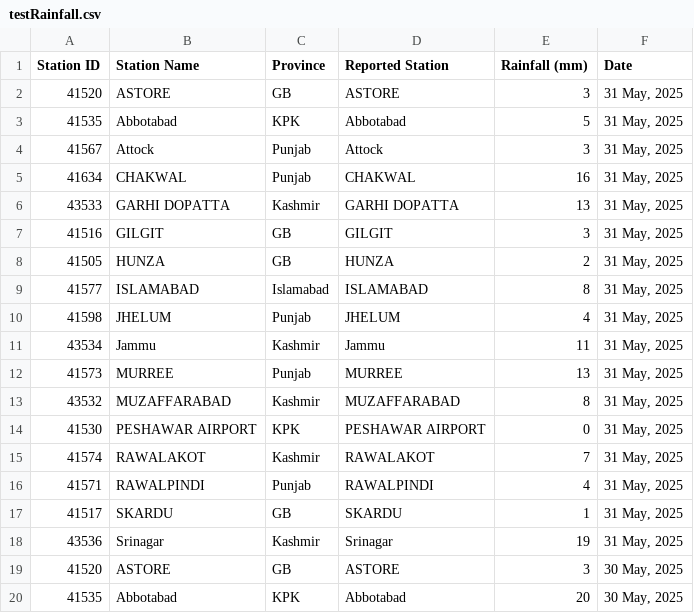
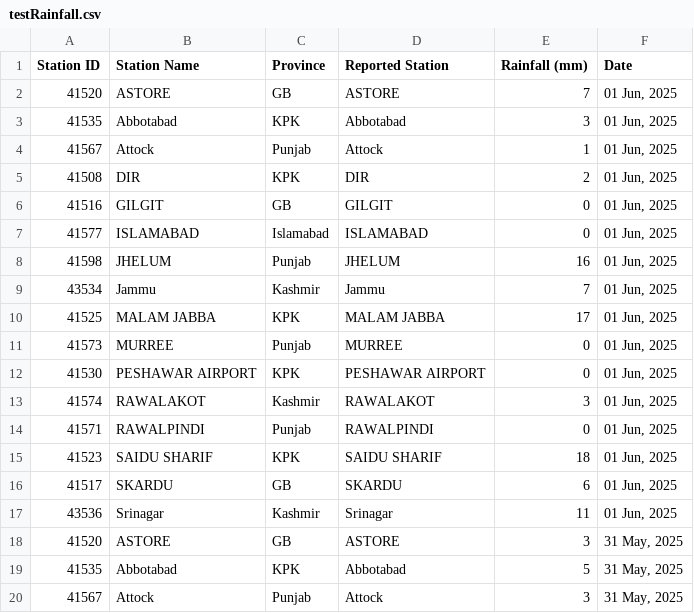
Before and after one commit to muhammadshah10/pakistan-rainfall-scraper, a CSV file: testRainfall.csv, drawn as a sheet; only a part is shown; the shorter side is filled out with more unchanged rows.

```diff
--- a/testRainfall.csv
+++ b/testRainfall.csv
@@ -1,2 +1,18 @@
 Station ID,Station Name,Province,Reported Station,Rainfall (mm),Date
+41520,ASTORE,GB,ASTORE,7,"01 Jun, 2025"
+41535,Abbotabad,KPK,Abbotabad,3,"01 Jun, 2025"
+41567,Attock,Punjab,Attock,1,"01 Jun, 2025"
+41508,DIR,KPK,DIR,2,"01 Jun, 2025"
+41516,GILGIT,GB,GILGIT,0,"01 Jun, 2025"
+41577,ISLAMABAD,Islamabad,ISLAMABAD,0,"01 Jun, 2025"
+41598,JHELUM,Punjab,JHELUM,16,"01 Jun, 2025"
+43534,Jammu,Kashmir,Jammu,7,"01 Jun, 2025"
+41525,MALAM JABBA,KPK,MALAM JABBA,17,"01 Jun, 2025"
+41573,MURREE,Punjab,MURREE,0,"01 Jun, 2025"
+41530,PESHAWAR AIRPORT,KPK,PESHAWAR AIRPORT,0,"01 Jun, 2025"
+41574,RAWALAKOT,Kashmir,RAWALAKOT,3,"01 Jun, 2025"
+41571,RAWALPINDI,Punjab,RAWALPINDI,0,"01 Jun, 2025"
+41523,SAIDU SHARIF,KPK,SAIDU SHARIF,18,"01 Jun, 2025"
+41517,SKARDU,GB,SKARDU,6,"01 Jun, 2025"
+43536,Srinagar,Kashmir,Srinagar,11,"01 Jun, 2025"
 41520,ASTORE,GB,ASTORE,3,"31 May, 2025"
```
